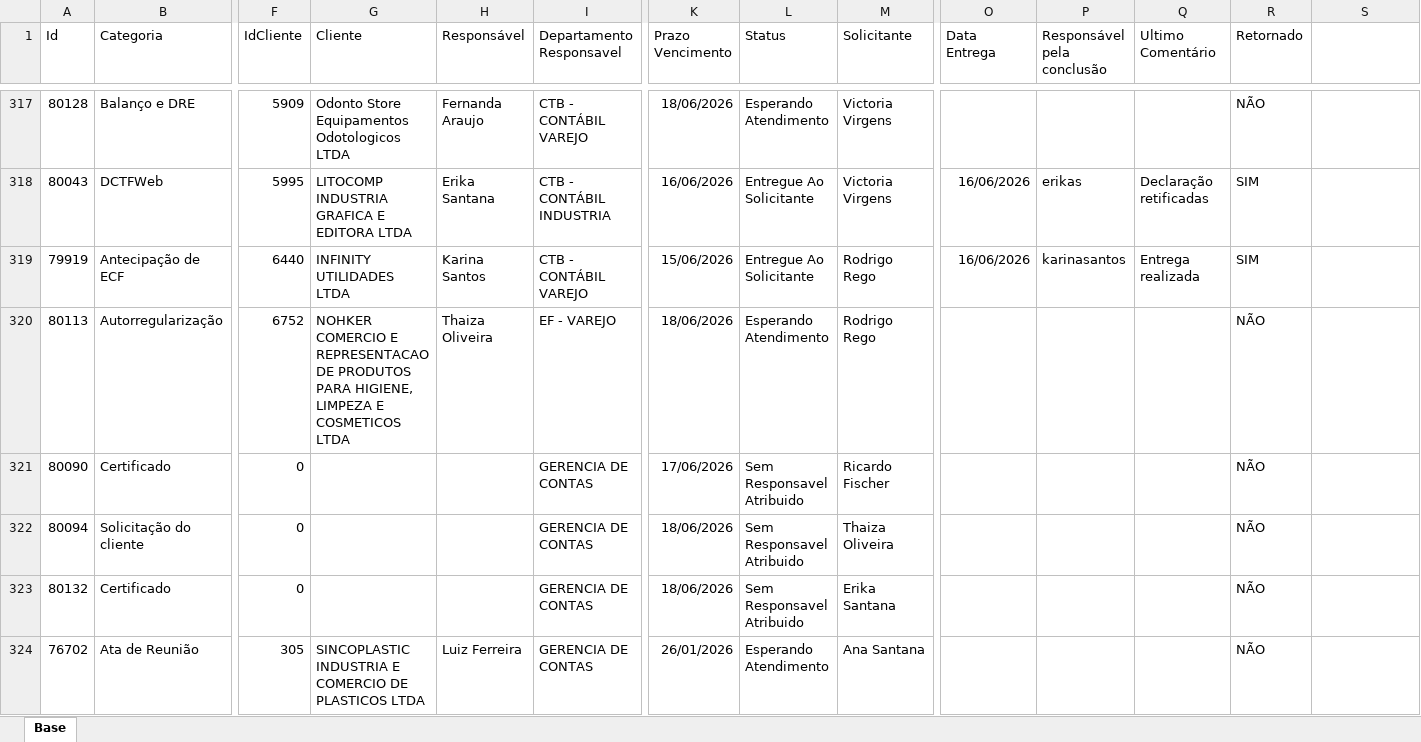
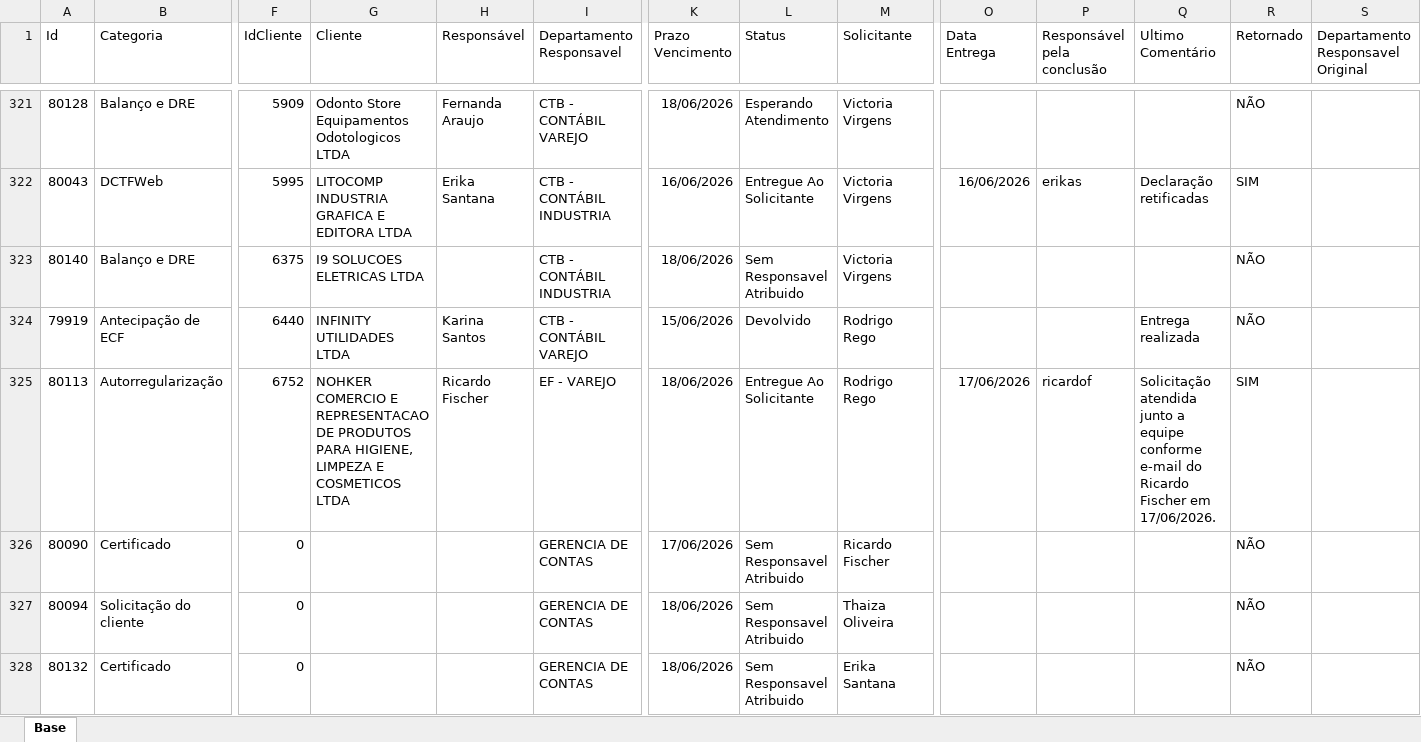
Before and after one commit to Controladoria-MG/Portal-dos-chamados, an Excel workbook: data/base.xlsx, sheet Base, drawn as a sheet; only a part is shown, gaps mark what is left out; the shorter side is filled out with more unchanged rows; values as stored, in another font and other column widths than the file's, no borders; table styles not drawn; addresses are those after the commit; rows hold the shown columns only; the diff covers the shown part only; the diff names each change by its address in the sheet, - before the commit and + after, or states it on an @@ line.

```diff
--- a/data/base.xlsx (sheet Base)
+++ b/data/base.xlsx (sheet Base)
-S1: (empty)
+S1: Departamento Responsavel Original
+row 323: 80140 | Balanço e DRE | 6375 | I9 SOLUCOES ELETRICAS LTDA |  | CTB - CONTÁBIL INDUSTRIA | 18/06/2026 | Sem Responsavel Atribuido | Victoria Virgens |  |  |  | NÃO
-L324 (Status): Entregue Ao Solicitante
+L324 (Status): Devolvido
-O324 (Data Entrega): 16/06/2026
+O324 (Data Entrega): (empty)
-P324 (Responsável pela conclusão): karinasantos
+P324 (Responsável pela conclusão): (empty)
-R324 (Retornado): SIM
+R324 (Retornado): NÃO
-H325 (Responsável): Thaiza Oliveira
+H325 (Responsável): Ricardo Fischer
-L325 (Status): Esperando Atendimento
+L325 (Status): Entregue Ao Solicitante
-O325 (Data Entrega): (empty)
+O325 (Data Entrega): 17/06/2026
-P325 (Responsável pela conclusão): (empty)
+P325 (Responsável pela conclusão): ricardof
-Q325 (Ultimo Comentário): (empty)
+Q325 (Ultimo Comentário): Solicitação atendida junto a equipe conforme e-mail do Ricardo Fischer em 17/06/2026.
-R325 (Retornado): NÃO
+R325 (Retornado): SIM
```
Also changed, not shown: 6 added rows, 1 removed row and 47 edited cells elsewhere in this sheet, 10 other files.
